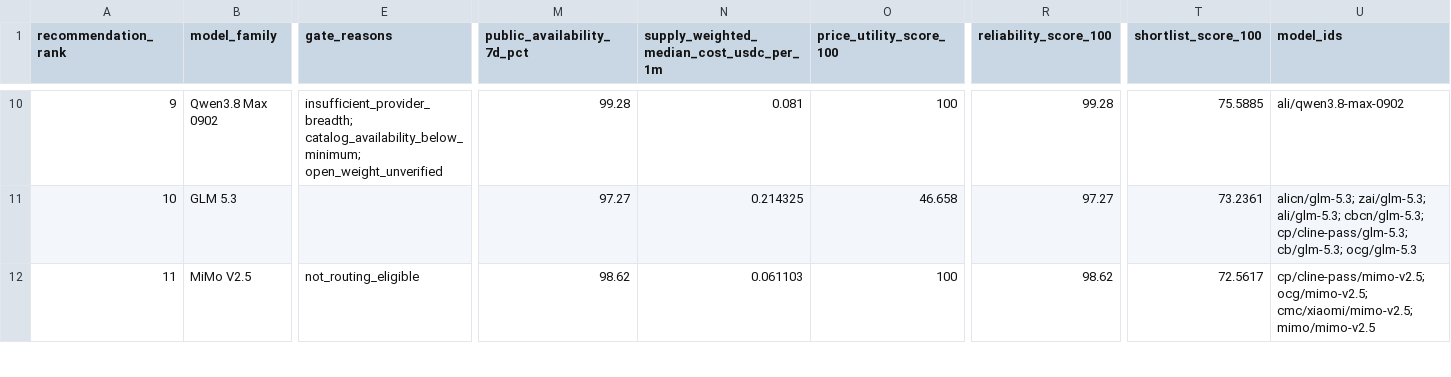
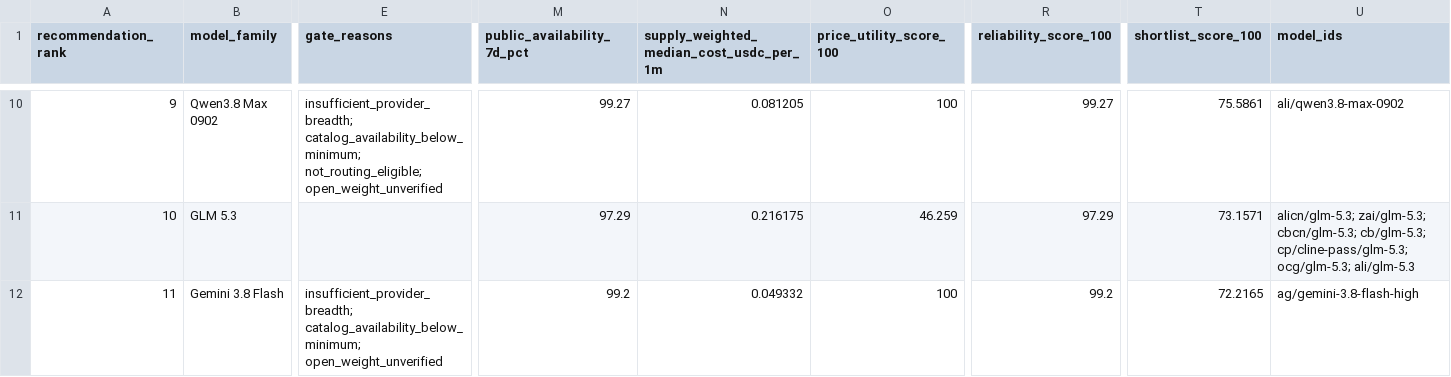
Before and after one commit to Pukujan/inference-recommendation-engine, a CSV file: operational/telemetry/gravebuster/pipeline/ihub/lists/research_model_top20_recommendations.csv, drawn as a sheet; only a part is shown, gaps mark what is left out; the diff covers the shown part only; the diff names each change by its address in the sheet, - before the commit and + after, or states it on an @@ line.

```diff
--- a/operational/telemetry/gravebuster/pipeline/ihub/lists/research_model_top20_recommendations.csv
+++ b/operational/telemetry/gravebuster/pipeline/ihub/lists/research_model_top20_recommendations.csv
-E10 (gate_reasons): insufficient_provider_breadth; catalog_availability_below_minimum; open_weight_unverified
+E10 (gate_reasons): insufficient_provider_breadth; catalog_availability_below_minimum; not_routing_eligible; open_weight_unverified
-M10 (public_availability_7d_pct): 99.28
+M10 (public_availability_7d_pct): 99.27
-N10: 0.081
+N10: 0.081205
-R10 (reliability_score_100): 99.28
+R10 (reliability_score_100): 99.27
-T10 (shortlist_score_100): 75.5885
+T10 (shortlist_score_100): 75.5861
-M11 (public_availability_7d_pct): 97.27
+M11 (public_availability_7d_pct): 97.29
-N11: 0.214325
+N11: 0.216175
-O11 (price_utility_score_100): 46.658
+O11 (price_utility_score_100): 46.259
-R11 (reliability_score_100): 97.27
+R11 (reliability_score_100): 97.29
-T11 (shortlist_score_100): 73.2361
+T11 (shortlist_score_100): 73.1571
-U11 (model_ids): alicn/glm-5.3; zai/glm-5.3; ali/glm-5.3; cbcn/glm-5.3; cp/cline-pass/glm-5.3; cb/glm-5.3; ocg/glm-5.3
+U11 (model_ids): alicn/glm-5.3; zai/glm-5.3; cbcn/glm-5.3; cb/glm-5.3; cp/cline-pass/glm-5.3; ocg/glm-5.3; ali/glm-5.3
-B12 (model_family): MiMo V2.5
+B12 (model_family): Gemini 3.8 Flash
-E12 (gate_reasons): not_routing_eligible
+E12 (gate_reasons): insufficient_provider_breadth; catalog_availability_below_minimum; open_weight_unverified
-M12 (public_availability_7d_pct): 98.62
+M12 (public_availability_7d_pct): 99.2
-N12: 0.061103
+N12: 0.049332
-R12 (reliability_score_100): 98.62
+R12 (reliability_score_100): 99.2
-T12 (shortlist_score_100): 72.5617
+T12 (shortlist_score_100): 72.2165
-U12 (model_ids): cp/cline-pass/mimo-v2.5; ocg/mimo-v2.5; cmc/xiaomi/mimo-v2.5; mimo/mimo-v2.5
+U12 (model_ids): ag/gemini-3.8-flash-high
```
Also changed, not shown: 1 added row, 1 removed row and 100 edited cells elsewhere in this file, operational/telemetry/gravebuster/pipeline/ihub/lists/research_model_frontier_recommendations.csv, operational/telemetry/gravebuster/pipeline/ihub/lists/research_model_frontier_routes.csv, 5 other files.
